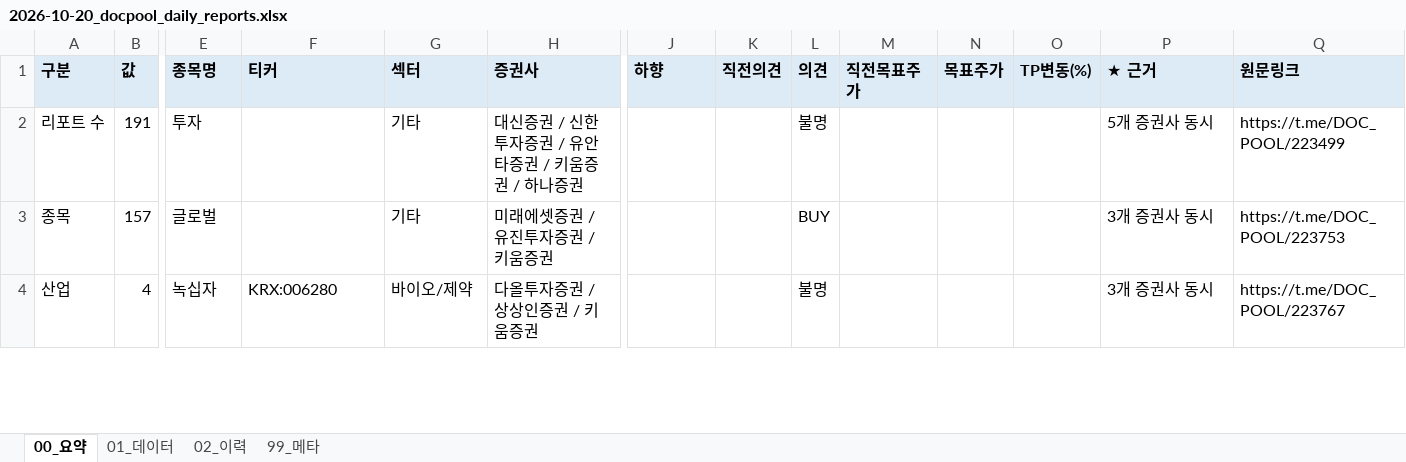
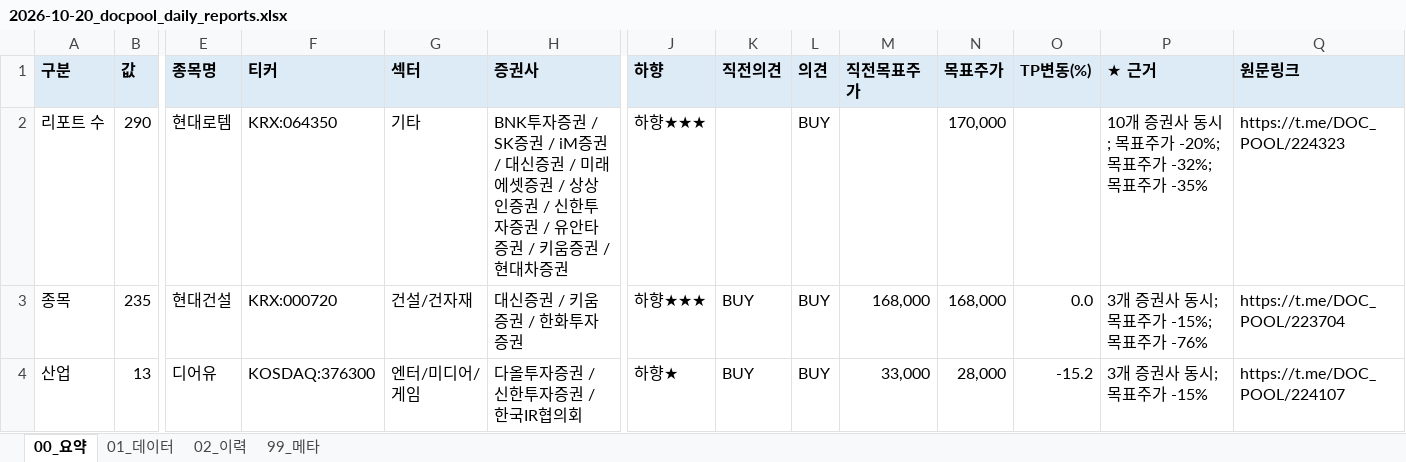
Before and after one commit to newwild3-cmyk/ivy-korean-reports, an Excel workbook: docpool/2026-10-20_docpool_daily_reports.xlsx, sheet 00_요약, drawn as a sheet; only a part is shown, gaps mark what is left out; values as stored, in another font and other column widths than the file's, no borders; the diff covers the shown part only; the diff names each change by its address in the sheet, - before the commit and + after, or states it on an @@ line.

```diff
--- a/docpool/2026-10-20_docpool_daily_reports.xlsx (sheet 00_요약)
+++ b/docpool/2026-10-20_docpool_daily_reports.xlsx (sheet 00_요약)
-B2 (값): 191
+B2 (값): 290
-E2 (종목명): 투자
+E2 (종목명): 현대로템
-F2 (티커): (empty)
+F2 (티커): KRX:064350
-H2 (증권사): 대신증권 / 신한투자증권 / 유안타증권 / 키움증권 / 하나증권
+H2 (증권사): BNK투자증권 / SK증권 / iM증권 / 대신증권 / 미래에셋증권 / 상상인증권 / 신한투자증권 / 유안타증권 / 키움증권 / 현대차증권
-J2:J3 (하향): (empty)
+J2:J3 (하향): 하향★★★
-L2 (의견): 불명
+L2 (의견): BUY
-N2 (목표주가): (empty)
+N2 (목표주가): 170,000
-P2 (★ 근거): 5개 증권사 동시
+P2 (★ 근거): 10개 증권사 동시; 목표주가 -20%; 목표주가 -32%; 목표주가 -35%
-Q2 (원문링크): https://t.me/DOC_POOL/223499
+Q2 (원문링크): https://t.me/DOC_POOL/224323
-B3 (값): 157
+B3 (값): 235
-E3 (종목명): 글로벌
+E3 (종목명): 현대건설
-F3 (티커): (empty)
+F3 (티커): KRX:000720
-G3 (섹터): 기타
+G3 (섹터): 건설/건자재
-H3 (증권사): 미래에셋증권 / 유진투자증권 / 키움증권
+H3 (증권사): 대신증권 / 키움증권 / 한화투자증권
-K3:K4 (직전의견): (empty)
+K3:K4 (직전의견): BUY
-M3 (직전목표주가): (empty)
+M3 (직전목표주가): 168,000
-N3 (목표주가): (empty)
+N3 (목표주가): 168,000
-O3 (TP변동(%)): (empty)
+O3 (TP변동(%)): 0.0
-P3 (★ 근거): 3개 증권사 동시
+P3 (★ 근거): 3개 증권사 동시; 목표주가 -15%; 목표주가 -76%
-Q3 (원문링크): https://t.me/DOC_POOL/223753
+Q3 (원문링크): https://t.me/DOC_POOL/223704
-B4 (값): 4
+B4 (값): 13
-E4 (종목명): 녹십자
+E4 (종목명): 디어유
-F4 (티커): KRX:006280
+F4 (티커): KOSDAQ:376300
-G4 (섹터): 바이오/제약
+G4 (섹터): 엔터/미디어/게임
-H4 (증권사): 다올투자증권 / 상상인증권 / 키움증권
+H4 (증권사): 다올투자증권 / 신한투자증권 / 한국IR협의회
-J4 (하향): (empty)
+J4 (하향): 하향★
-L4 (의견): 불명
+L4 (의견): BUY
-M4 (직전목표주가): (empty)
+M4 (직전목표주가): 33,000
-N4 (목표주가): (empty)
+N4 (목표주가): 28,000
-O4 (TP변동(%)): (empty)
+O4 (TP변동(%)): -15.2
-P4 (★ 근거): 3개 증권사 동시
+P4 (★ 근거): 3개 증권사 동시; 목표주가 -15%
-Q4 (원문링크): https://t.me/DOC_POOL/223767
+Q4 (원문링크): https://t.me/DOC_POOL/224107
```
Also changed, not shown: 20 added rows, 9 removed rows and 95 edited cells elsewhere in this sheet, sheet 01_데이터, sheet 02_이력, sheet 99_메타.
